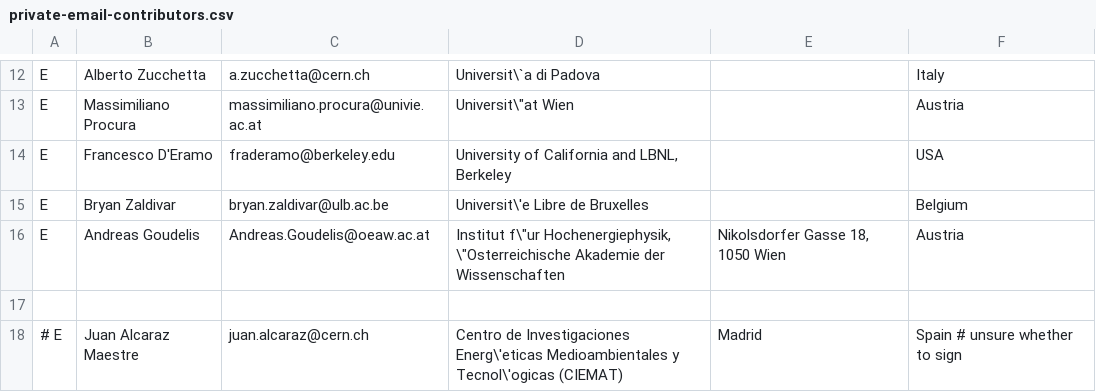
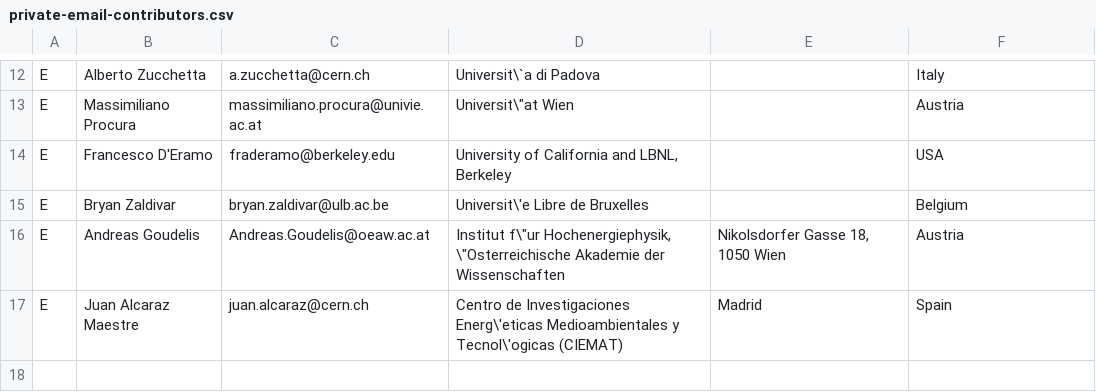
Before and after one commit to LHC-DMWG/DMF-EarlyRun2Models-whitepaper, a CSV file: doc/contributors/private-email-contributors.csv, drawn as a sheet; only a part is shown, gaps mark what is left out.

```diff
--- a/doc/contributors/private-email-contributors.csv
+++ b/doc/contributors/private-email-contributors.csv
@@ -16,3 +16,2 @@ E|Bryan Zaldivar|bryan.zaldivar@ulb.ac.be|Universit\'e Libre de Bruxelles||Belgi
 E|Andreas Goudelis|Andreas.Goudelis@oeaw.ac.at|Institut f\"ur Hochenergiephysik, \"Osterreichische Akademie der Wissenschaften|Nikolsdorfer Gasse 18, 1050 Wien|Austria
-
-# E|Juan Alcaraz Maestre|juan.alcaraz@cern.ch|Centro de Investigaciones Energ\'eticas Medioambientales y Tecnol\'ogicas (CIEMAT)|Madrid|Spain # unsure whether to sign
+E|Juan Alcaraz Maestre|juan.alcaraz@cern.ch|Centro de Investigaciones Energ\'eticas Medioambientales y Tecnol\'ogicas (CIEMAT)|Madrid|Spain
```
Also changed, not shown: doc/contributors/endorsers.csv, doc/contributors/members-lhc-dmf-contributors.csv.
